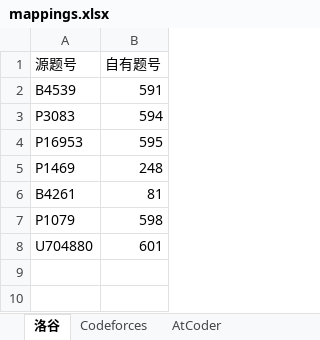
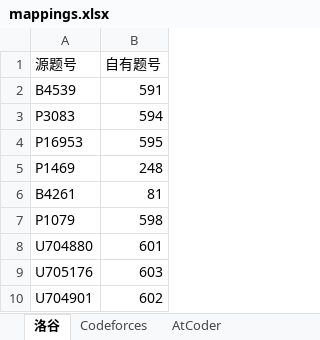
Before and after one commit to conanforever22/oj-resetta, an Excel workbook: mappings.xlsx, sheet 洛谷, drawn as a sheet; values as stored, in another font and other column widths than the file's, no borders; the diff names each change by its address in the sheet, - before the commit and + after, or states it on an @@ line.

Commit message:
update

```diff
--- a/mappings.xlsx (sheet 洛谷)
+++ b/mappings.xlsx (sheet 洛谷)
+row 9: U705176 | 603
+row 10: U704901 | 602
```
